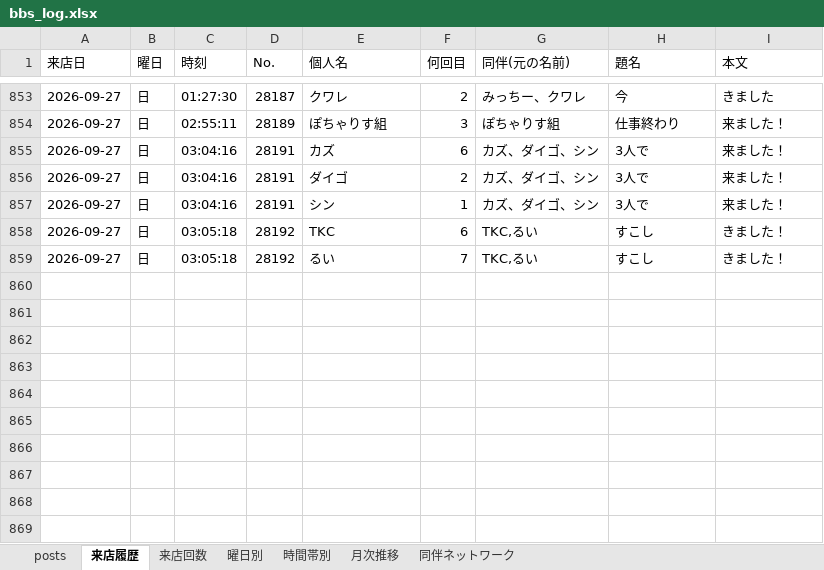
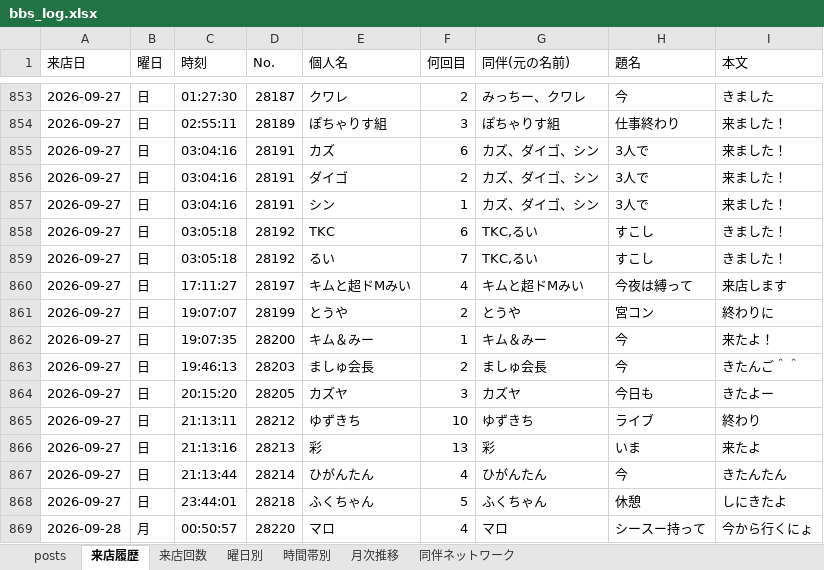
Before and after one commit to satoshiroid/bambitch-bbs-archiver, an Excel workbook: bbs_log.xlsx, sheet 来店履歴, drawn as a sheet; only a part is shown, gaps mark what is left out; values as stored, in another font and other column widths than the file's, no borders; the diff names each change by its address in the sheet, - before the commit and + after, or states it on an @@ line.

```diff
--- a/bbs_log.xlsx (sheet 来店履歴)
+++ b/bbs_log.xlsx (sheet 来店履歴)
+row 860: 2026-09-27 | 日 | 17:11:27 | 28197 | キムと超ドMみい | 4 | キムと超ドMみい | 今夜は縛って | 来店します
+row 861: 2026-09-27 | 日 | 19:07:07 | 28199 | とうや | 2 | とうや | 宮コン | 終わりに
+row 862: 2026-09-27 | 日 | 19:07:35 | 28200 | キム＆みー | 1 | キム＆みー | 今 | 来たよ！
+row 863: 2026-09-27 | 日 | 19:46:13 | 28203 | ましゅ会長 | 2 | ましゅ会長 | 今 | きたんご＾＾
+row 864: 2026-09-27 | 日 | 20:15:20 | 28205 | カズヤ | 3 | カズヤ | 今日も | きたよー
+row 865: 2026-09-27 | 日 | 21:13:11 | 28212 | ゆずきち | 10 | ゆずきち | ライブ | 終わり
+row 866: 2026-09-27 | 日 | 21:13:16 | 28213 | 彩 | 13 | 彩 | いま | 来たよ
+row 867: 2026-09-27 | 日 | 21:13:44 | 28214 | ひがんたん | 4 | ひがんたん | 今 | きたんたん
+row 868: 2026-09-27 | 日 | 23:44:01 | 28218 | ふくちゃん | 5 | ふくちゃん | 休憩 | しにきたよ
+row 869: 2026-09-28 | 月 | 00:50:57 | 28220 | マロ | 4 | マロ | シースー持って | 今から行くにょ
```
Also changed, not shown: sheet posts, sheet 来店回数, sheet 時間帯別, sheet 曜日別, sheet 月次推移, 1 other file.
